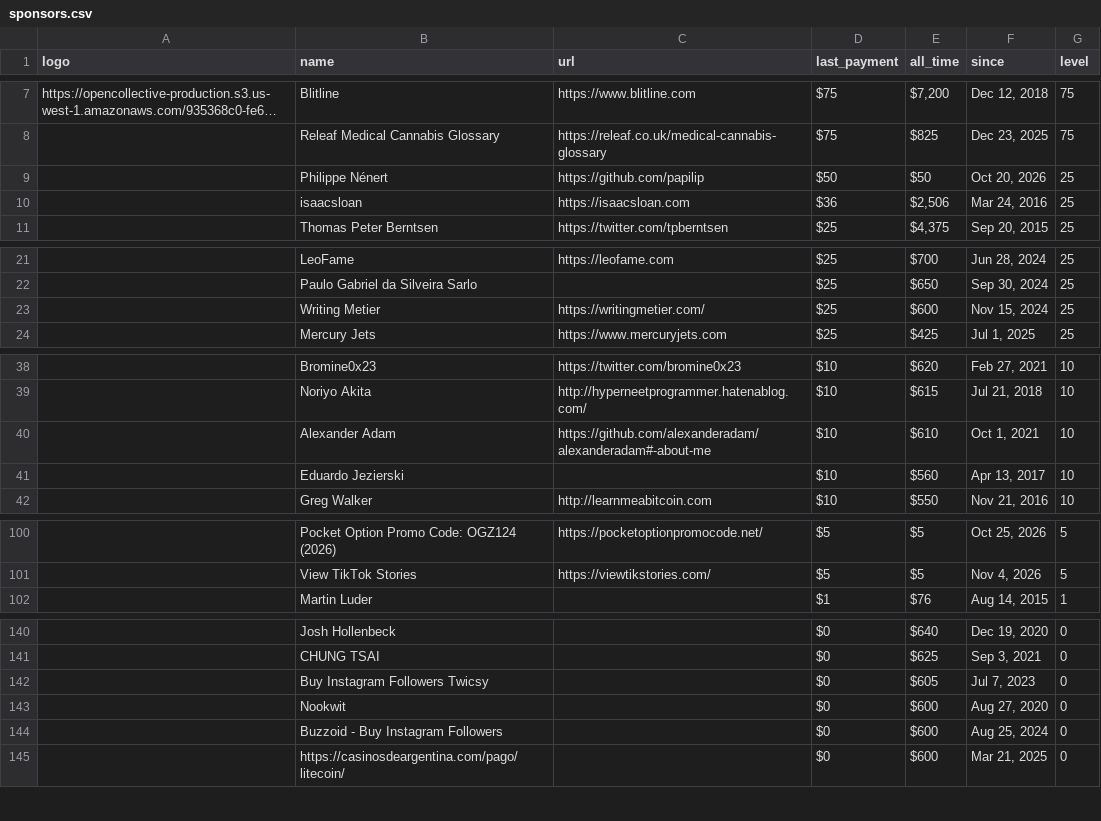
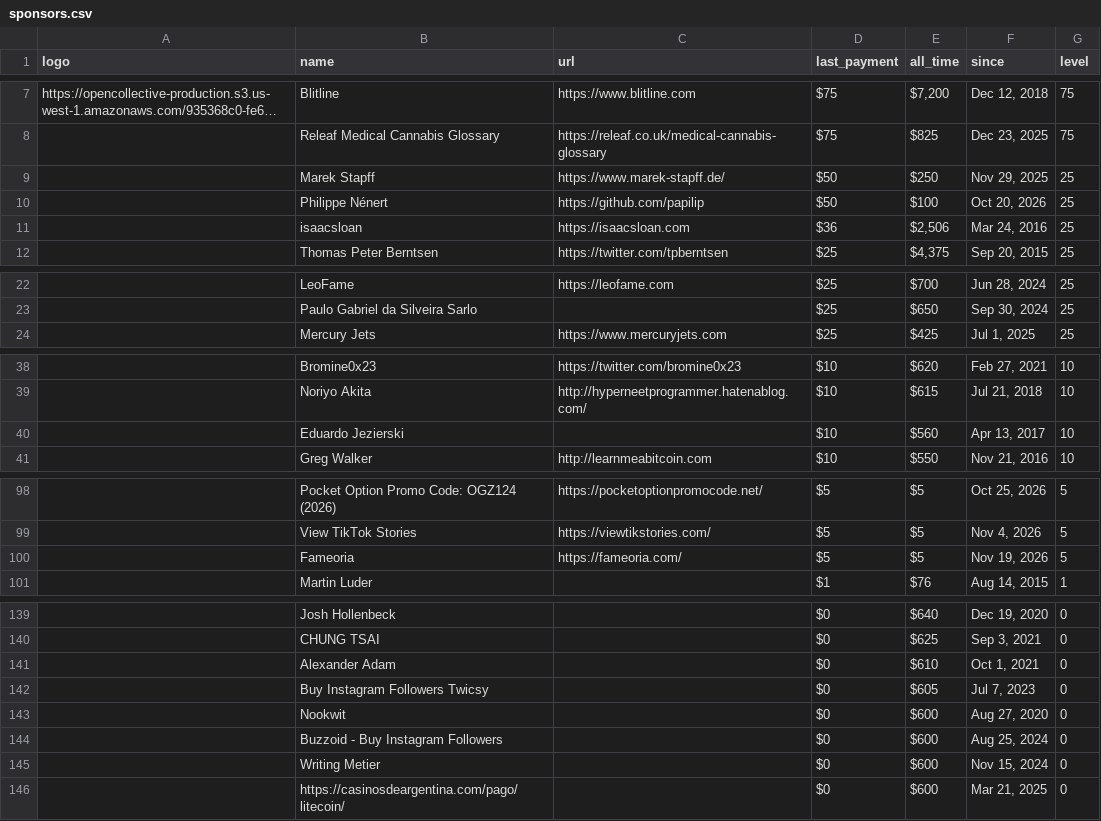
Before and after one commit to crystal-lang/crystal-sponsors, a CSV file: _data/sponsors.csv, drawn as a sheet; only a part is shown, gaps mark what is left out; long unchanged cells end in …; removed rows and columns are numbered as before the commit, all else as after; the diff covers the shown part only; the diff names each change by its address in the sheet, - before the commit and + after, or states it on an @@ line.

```diff
--- a/_data/sponsors.csv
+++ b/_data/sponsors.csv
+row 9:  | Marek Stapff | https://www.marek-stapff.de/ | $50 | $250 | Nov 29, 2025 | 25
-E10 (all_time): $50
+E10 (all_time): $100
-row 23:  | Writing Metier | https://writingmetier.com/ | $25 | $600 | Nov 15, 2024 | 25
-row 40:  | Alexander Adam | https://github.com/alexanderadam/alexanderadam#-about-me | $10 | $610 | Oct 1, 2021 | 10
+row 100:  | Fameoria | https://fameoria.com/ | $5 | $5 | Nov 19, 2026 | 5
+row 141:  | Alexander Adam |  | $0 | $610 | Oct 1, 2021 | 0
+row 145:  | Writing Metier |  | $0 | $600 | Nov 15, 2024 | 0
```
Also changed, not shown: 1 added row, 2 removed rows and 5 edited cells elsewhere in this file, 3 other files.
